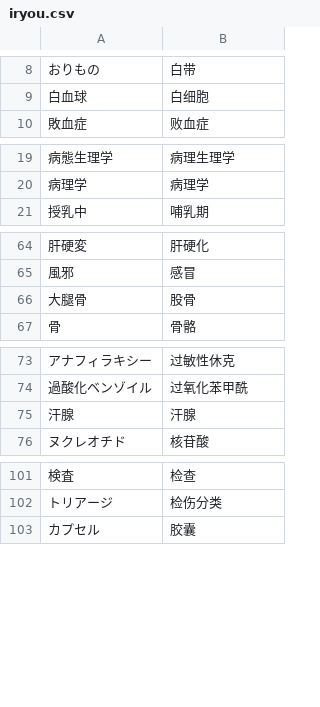
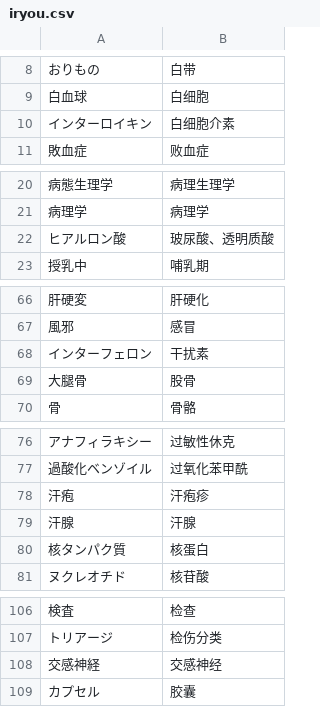
Before and after one commit to xfq/glossary, a CSV file: iryou.csv, drawn as a sheet; only a part is shown, gaps mark what is left out; the diff covers the shown part only; the diff names each change by its address in the sheet, - before the commit and + after, or states it on an @@ line.

```diff
--- a/iryou.csv
+++ b/iryou.csv
+row 10: インターロイキン | 白细胞介素
+row 22: ヒアルロン酸 | 玻尿酸、透明质酸
+row 68: インターフェロン | 干扰素
+row 78: 汗疱 | 汗疱疹
+row 80: 核タンパク質 | 核蛋白
+row 108: 交感神経 | 交感神经
```
Also changed, not shown: 3 added rows elsewhere in this file, 1 other file.
